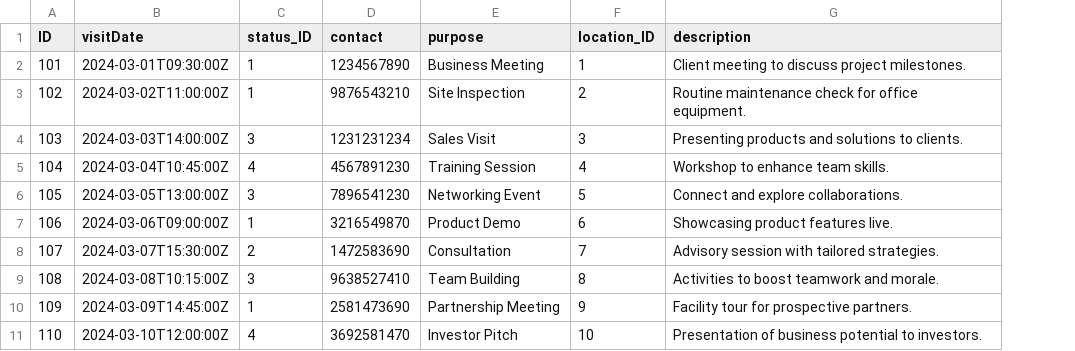
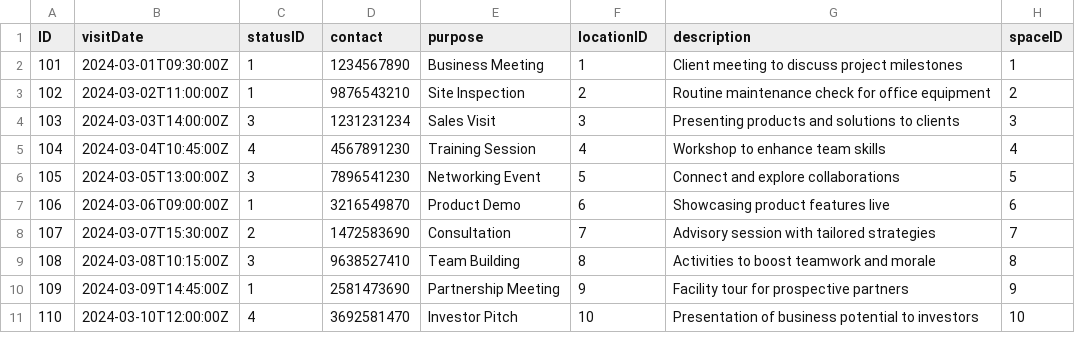
Before and after one commit to K-brandy/SAP-CAP, a CSV file: bookshop/db/data/my.bookshop-Visits.csv, drawn as a sheet; the diff names each change by its address in the sheet, - before the commit and + after, or states it on an @@ line.

```diff
--- a/bookshop/db/data/my.bookshop-Visits.csv
+++ b/bookshop/db/data/my.bookshop-Visits.csv
+column H (spaceID), rows 2-11: 1 | 2 | 3 | 4 | 5 | 6 | 7 | 8 | 9 | 10
-C1: status_ID
+C1: statusID
-F1: location_ID
+F1: locationID
-G2 (description): Client meeting to discuss project milestones.
+G2 (description): Client meeting to discuss project milestones
-G3 (description): …for office equipment.
+G3 (description): …for office equipment
-G4 (description): Presenting products and solutions to clients.
+G4 (description): Presenting products and solutions to clients
-G5 (description): Workshop to enhance team skills.
+G5 (description): Workshop to enhance team skills
-G6 (description): Connect and explore collaborations.
+G6 (description): Connect and explore collaborations
-G7 (description): Showcasing product features live.
+G7 (description): Showcasing product features live
-G8 (description): Advisory session with tailored strategies.
+G8 (description): Advisory session with tailored strategies
-G9 (description): Activities to boost teamwork and morale.
+G9 (description): Activities to boost teamwork and morale
-G10 (description): Facility tour for prospective partners.
+G10 (description): Facility tour for prospective partners
-G11 (description): …potential to investors.
+G11 (description): …potential to investors
```
Also changed, not shown: bookshop/db/data/my.bookshop-Spaces.csv, bookshop/db/data/my.bookshop-Visitors.csv, 6 other files.
